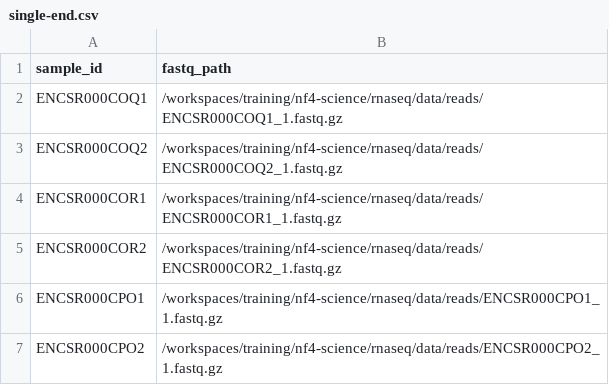
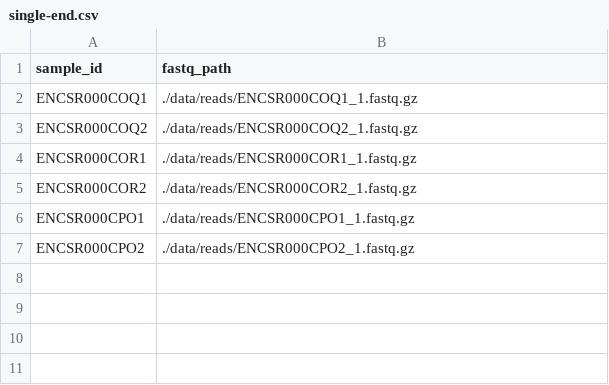
Before and after one commit to zekepulicari/nf_transcriptomics, a CSV file: data/single-end.csv, drawn as a sheet.

```diff
--- a/data/single-end.csv
+++ b/data/single-end.csv
@@ -1,7 +1,7 @@
 sample_id,fastq_path
-ENCSR000COQ1,/workspaces/training/nf4-science/rnaseq/data/reads/ENCSR000COQ1_1.fastq.gz
-ENCSR000COQ2,/workspaces/training/nf4-science/rnaseq/data/reads/ENCSR000COQ2_1.fastq.gz
-ENCSR000COR1,/workspaces/training/nf4-science/rnaseq/data/reads/ENCSR000COR1_1.fastq.gz
-ENCSR000COR2,/workspaces/training/nf4-science/rnaseq/data/reads/ENCSR000COR2_1.fastq.gz
-ENCSR000CPO1,/workspaces/training/nf4-science/rnaseq/data/reads/ENCSR000CPO1_1.fastq.gz
-ENCSR000CPO2,/workspaces/training/nf4-science/rnaseq/data/reads/ENCSR000CPO2_1.fastq.gz
+ENCSR000COQ1,./data/reads/ENCSR000COQ1_1.fastq.gz
+ENCSR000COQ2,./data/reads/ENCSR000COQ2_1.fastq.gz
+ENCSR000COR1,./data/reads/ENCSR000COR1_1.fastq.gz
+ENCSR000COR2,./data/reads/ENCSR000COR2_1.fastq.gz
+ENCSR000CPO1,./data/reads/ENCSR000CPO1_1.fastq.gz
+ENCSR000CPO2,./data/reads/ENCSR000CPO2_1.fastq.gz
```
Also changed, not shown: data/paired-end.csv, 10 other files.
